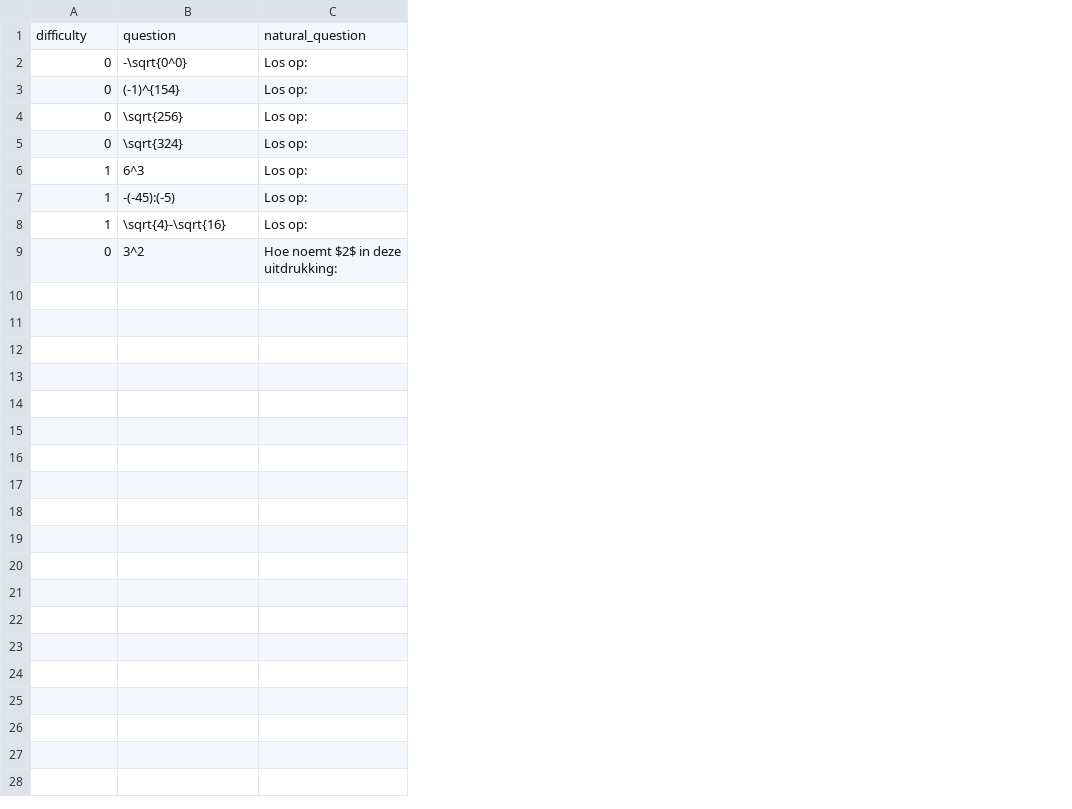
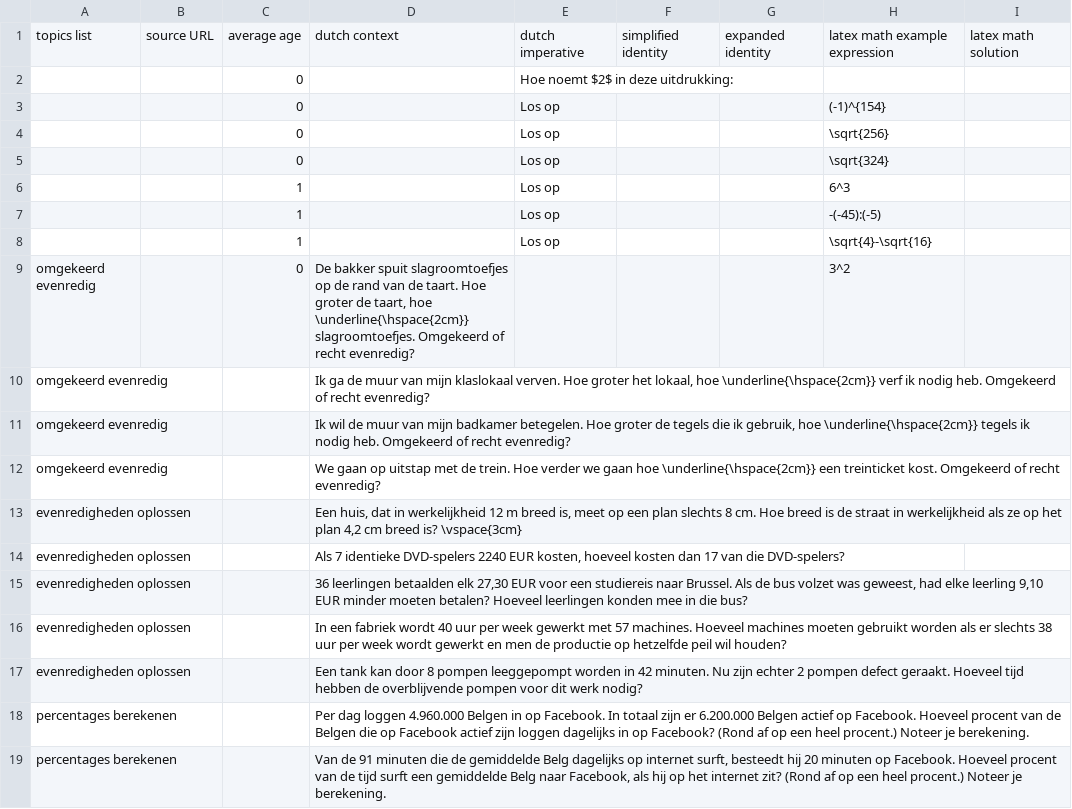
Before and after one commit to wvhulle/prealgebra-latex, a CSV file: problem_database.csv, drawn as a sheet; removed rows and columns are numbered as before the commit, all else as after; the diff names each change by its address in the sheet, - before the commit and + after, or states it on an @@ line.

```diff
--- a/problem_database.csv
+++ b/problem_database.csv
+column A, row 9: omgekeerd evenredig
+column B, empty
+column D, row 9: De bakker spuit slagroomtoefjes op de rand van de taart. Hoe groter de taart, hoe \underline{\hspace{2cm}} slagroomtoefjes. Omgekeerd of recht evenredig?
+column E, rows 2-8: Hoe noemt $2$ in deze uitdrukking: | Los op | Los op | Los op | Los op | Los op | Los op
+column F, empty
+column G, empty
-column C, rows 2-9: Los op: | Los op: | Los op: | Los op: | Los op: | Los op: | Los op: | Hoe noemt $2$ in deze uitdrukking:
+column I, empty
-row 1: difficulty | question | natural_question
+row 1: topics list | source URL | average age | dutch context | dutch imperative | simplified identity | expanded identity | latex math example expression | latex math solution
-H2: -\sqrt{0^0}
+H2: (empty)
+row 10: omgekeerd evenredig |  |  | Ik ga de muur van mijn klaslokaal verven. Hoe groter het lokaal, hoe \underline{\hspace{2cm}} verf ik nodig heb. Omgekeerd of recht evenredig?
+row 11: omgekeerd evenredig |  |  | Ik wil de muur van mijn badkamer betegelen. Hoe groter de tegels die ik gebruik, hoe \underline{\hspace{2cm}} tegels ik nodig heb. Omgekeerd of recht evenredig?
+row 12: omgekeerd evenredig |  |  | We gaan op uitstap met de trein. Hoe verder we gaan hoe \underline{\hspace{2cm}} een treinticket kost. Omgekeerd of recht evenredig?
+row 13: evenredigheden oplossen |  |  | Een huis, dat in werkelijkheid 12 m breed is, meet op een plan slechts 8 cm. Hoe breed is de straat in werkelijkheid als ze op het plan 4,2 cm breed is? \vspace{3cm}
+row 14: evenredigheden oplossen |  |  | Als 7 identieke DVD-spelers 2240 EUR kosten, hoeveel kosten dan 17 van die DVD-spelers?
+row 15: evenredigheden oplossen |  |  | 36 leerlingen betaalden elk 27,30 EUR voor een studiereis naar Brussel. Als de bus volzet was geweest, had elke leerling 9,10 EUR minder moeten betalen? Hoeveel leerlingen konden mee in die bus?
+row 16: evenredigheden oplossen |  |  | In een fabriek wordt 40 uur per week gewerkt met 57 machines. Hoeveel machines moeten gebruikt worden als er slechts 38 uur per week wordt gewerkt en men de productie op hetzelfde peil wil houden?
+row 17: evenredigheden oplossen |  |  | Een tank kan door 8 pompen leeggepompt worden in 42 minuten. Nu zijn echter 2 pompen defect geraakt. Hoeveel tijd hebben de overblijvende pompen voor dit werk nodig?
+row 18: percentages berekenen |  |  | Per dag loggen 4.960.000 Belgen in op Facebook. In totaal zijn er 6.200.000 Belgen actief op Facebook. Hoeveel procent van de Belgen die op Facebook actief zijn loggen dagelijks in op Facebook? (Rond af op een heel procent.) Noteer je berekening.
+row 19: percentages berekenen |  |  | Van de 91 minuten die de gemiddelde Belg dagelijks op internet surft, besteedt hij 20 minuten op Facebook. Hoeveel procent van de tijd surft een gemiddelde Belg naar Facebook, als hij op het internet zit? (Rond af op een heel procent.) Noteer je berekening.
```
Also changed, not shown: 8 other files.
